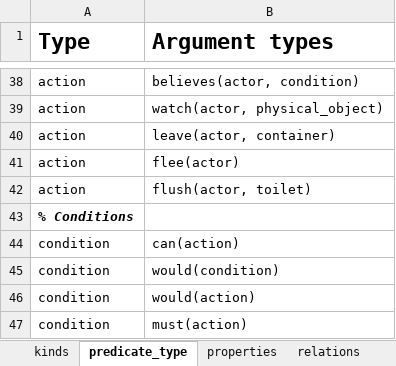
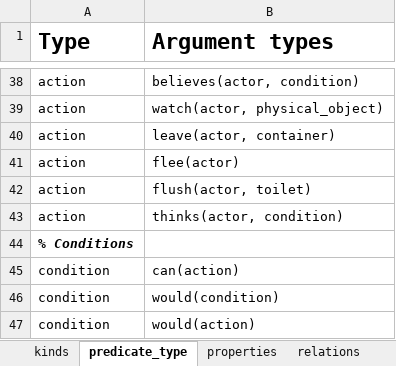
Before and after one commit to ianhorswill/MKULTRA, an Excel workbook: Assets/Ontology/Knowledge base.xlsm, sheet predicate_type, drawn as a sheet; only a part is shown, gaps mark what is left out; the shorter side is filled out with more unchanged rows; values as stored, in another font and other column widths than the file's, no borders; conditional formats not drawn; the diff names each change by its address in the sheet, - before the commit and + after, or states it on an @@ line.

```diff
--- a/Assets/Ontology/Knowledge base.xlsm (sheet predicate_type)
+++ b/Assets/Ontology/Knowledge base.xlsm (sheet predicate_type)
+row 43: action | thinks(actor, condition)
```
Also changed, not shown: 4 other files.
